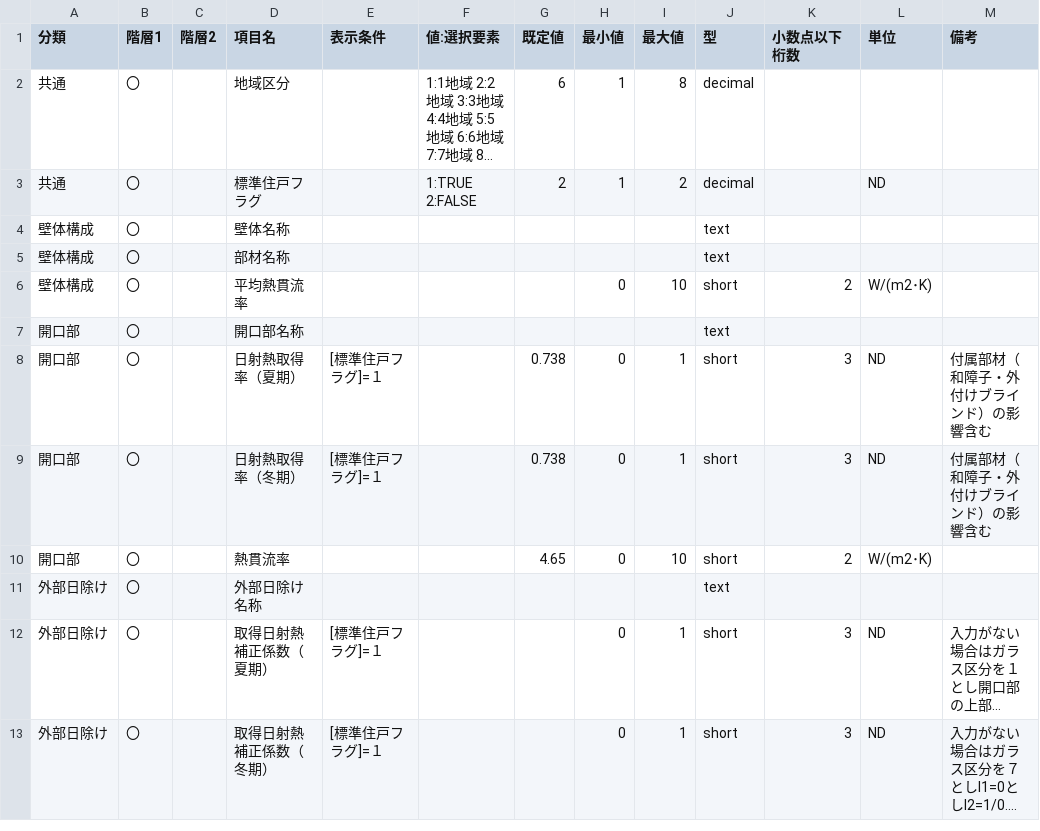
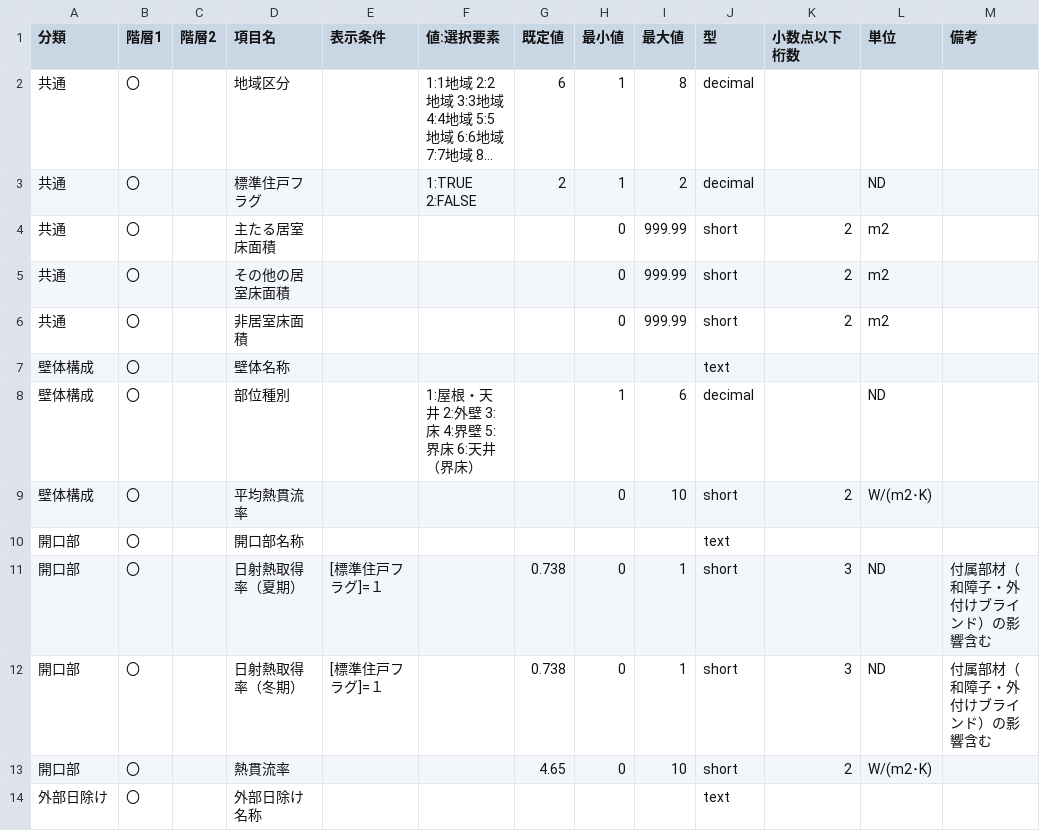
Before and after one commit to BRI-EES-House/heat_load_calc, a CSV file: 外皮計算テストケース表LV1.csv, drawn as a sheet; only a part is shown; the shorter side is filled out with more unchanged rows; long unchanged cells end in ….

```diff
--- a/外皮計算テストケース表LV1.csv
+++ b/外皮計算テストケース表LV1.csv
@@ -3,4 +3,7 @@
 共通,〇,,標準住戸フラグ,,1:TRUE 2:FALSE,2,1,2,decimal,,ND,
+共通,〇,,主たる居室床面積,,,,0,999.99,short,2,m2,
+共通,〇,,その他の居室床面積,,,,0,999.99,short,2,m2,
+共通,〇,,非居室床面積,,,,0,999.99,short,2,m2,
 壁体構成,〇,,壁体名称,,,,,,text,,,
-壁体構成,〇,,部材名称,,,,,,text,,,
+壁体構成,〇,,部位種別,,1:屋根・天井 2:外壁 3:床 4:界壁 5:界床 6:天井（界床）,,1,6,decimal,,ND,
 壁体構成,〇,,平均熱貫流率,,,,0,10,short,2,W/(m2･K),
```
Also changed, not shown: 外皮計算テストケース表LV2.csv, 外皮計算テストケース表LV3.csv, 2 other files.
